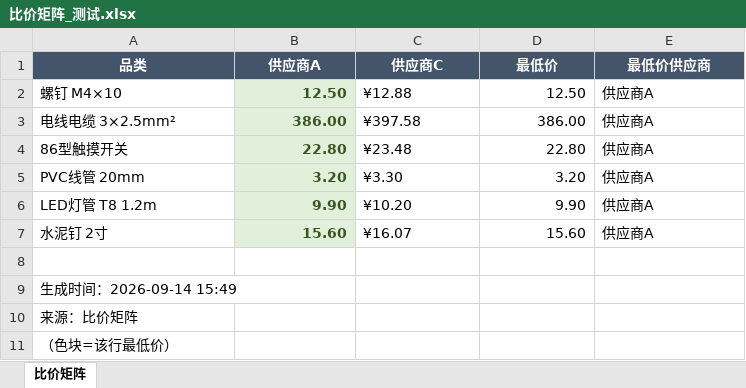
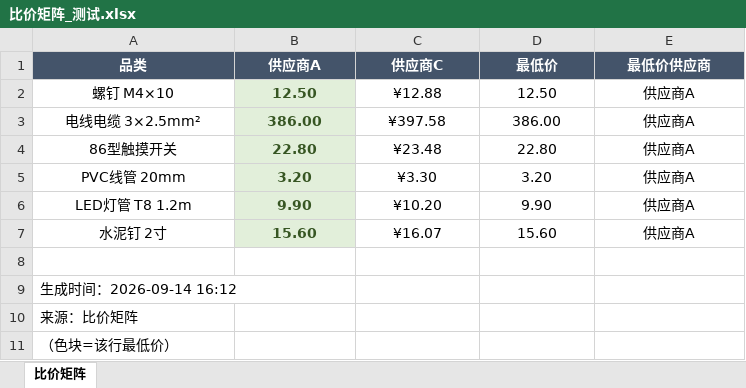
Before and after one commit to YangMikey/ai-procurement-assistant, an Excel workbook: data/samples/比价矩阵_测试.xlsx, sheet 比价矩阵, drawn as a sheet; values as stored, in another font and other column widths than the file's, no borders; the diff names each change by its address in the sheet, - before the commit and + after, or states it on an @@ line.

Commit message:
fix(beautify): 写回前先备份再重读（修复备份被旧字节覆盖）+ 数据默认居中
新增 beautify_file_in_place：备份→重读→美化→写回；app 写回分支改调；style_sheet 数据默认居中。experiment_beautify 扩到 23 断言（含备份回归）；12 套测试两遍全过。

```diff
--- a/data/samples/比价矩阵_测试.xlsx (sheet 比价矩阵)
+++ b/data/samples/比价矩阵_测试.xlsx (sheet 比价矩阵)
-A2:A7 alignment: left
+A2:A7 alignment: center
-B2:B7 alignment: right
+B2:B7 alignment: center
-C2:C7 alignment: left
+C2:C7 alignment: center
-D2:D7 alignment: right
+D2:D7 alignment: center
-E2:E7 alignment: left
+E2:E7 alignment: center
-A9 (品类): 生成时间：2026-09-14 15:49
+A9 (品类): 生成时间：2026-09-14 16:12
```
Also changed, not shown: 4 other files.
